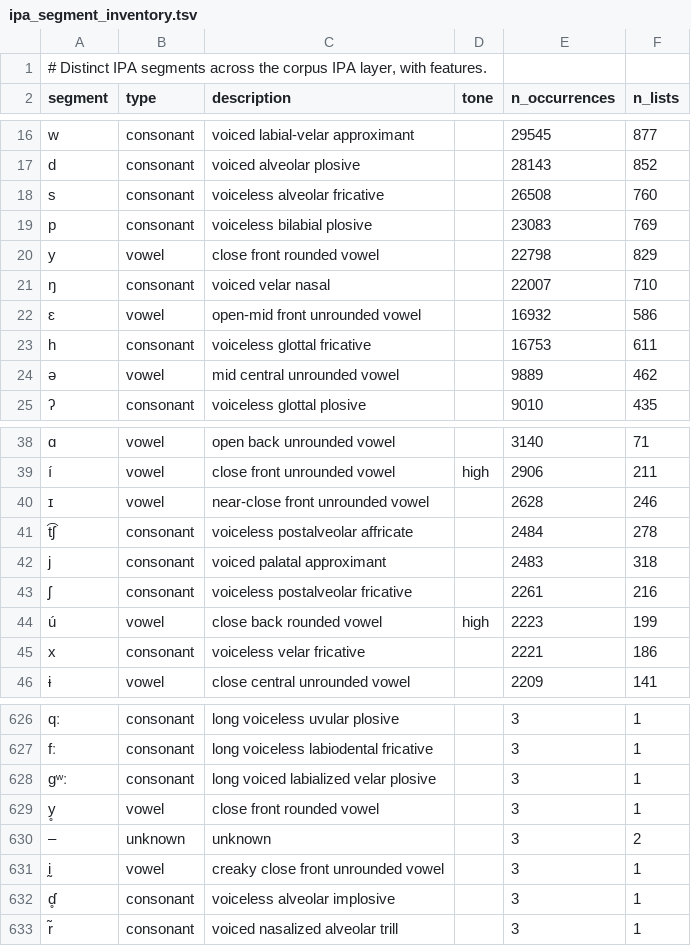
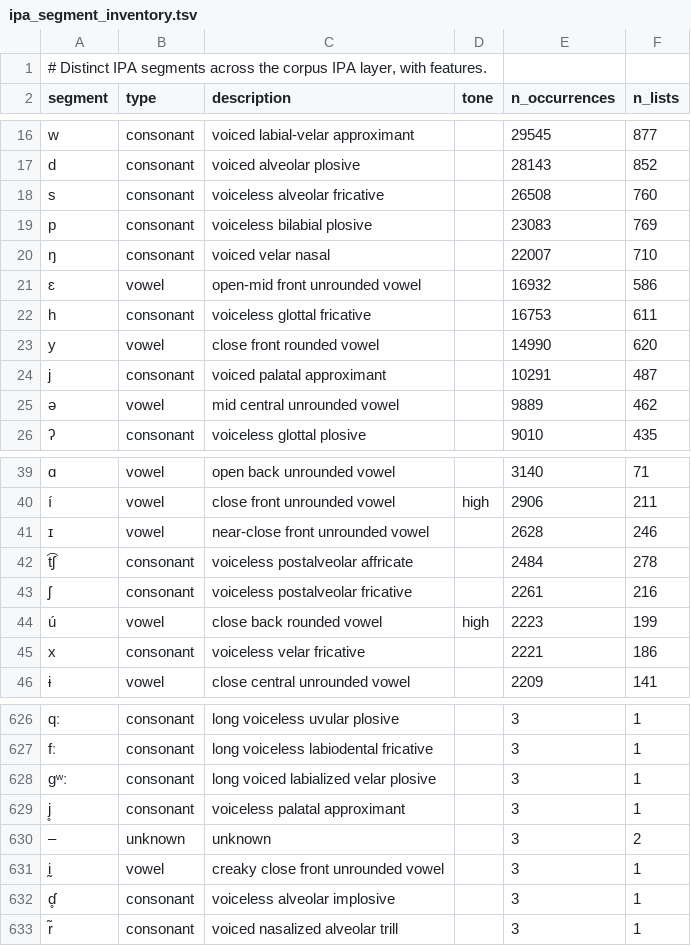
Before and after one commit to pebblebed/swadesh, a TSV file: metadata/ipa_segment_inventory.tsv, drawn as a sheet; only a part is shown, gaps mark what is left out; removed rows and columns are numbered as before the commit, all else as after; the diff names each change by its address in the sheet, - before the commit and + after, or states it on an @@ line.

```diff
--- a/metadata/ipa_segment_inventory.tsv
+++ b/metadata/ipa_segment_inventory.tsv
-row 20: y | vowel | close front rounded vowel |  | 22798 | 829
+row 23: y | vowel | close front rounded vowel |  | 14990 | 620
+row 24: j | consonant | voiced palatal approximant |  | 10291 | 487
-row 42: j | consonant | voiced palatal approximant |  | 2483 | 318
-row 629: y̥ | vowel | close front rounded vowel |  | 3 | 1
+row 629: j̥ | consonant | voiceless palatal approximant |  | 3 | 1
```
Also changed, not shown: metadata/ipa_conversion_summary.tsv, metadata/light_ipa_ambiguity.tsv, 5 other files.
